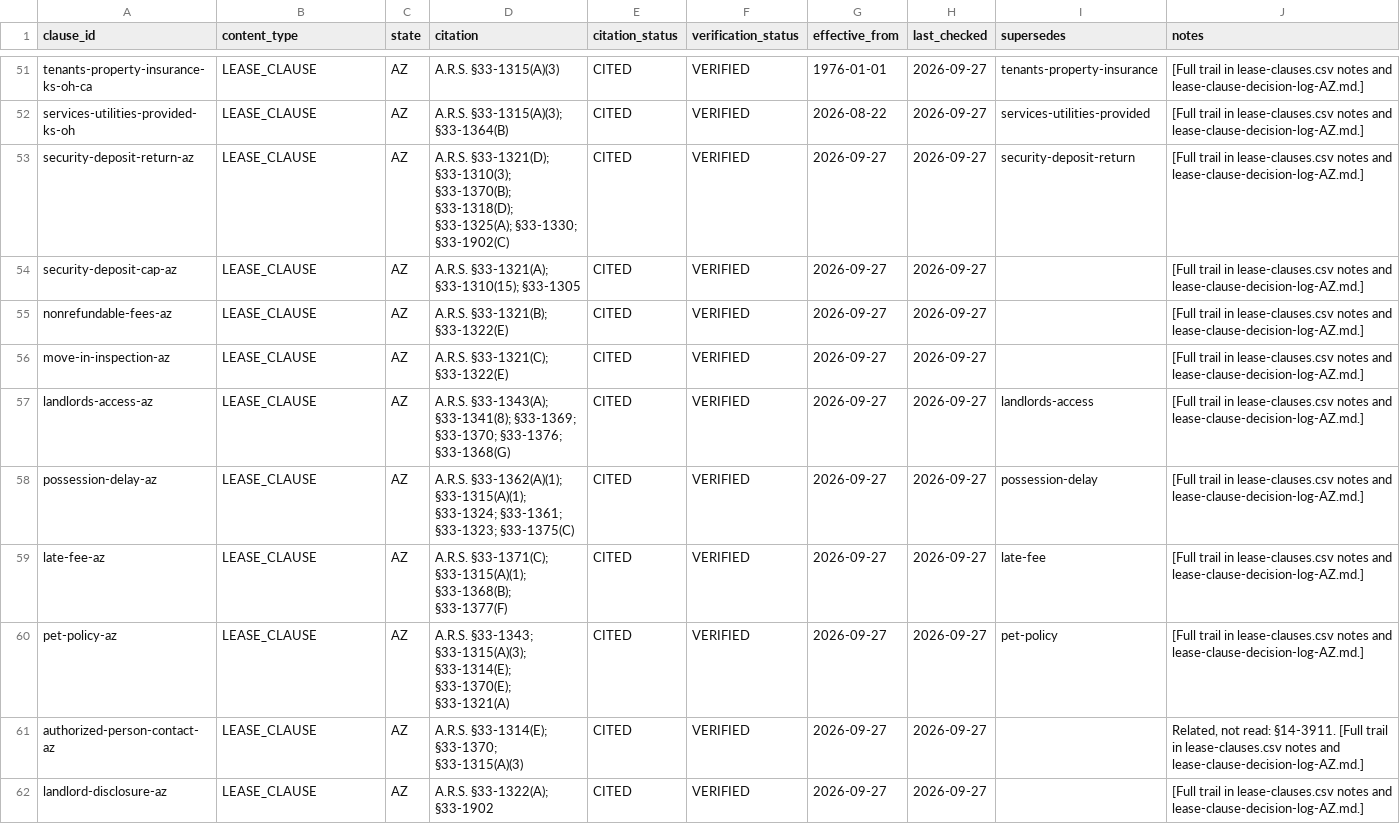
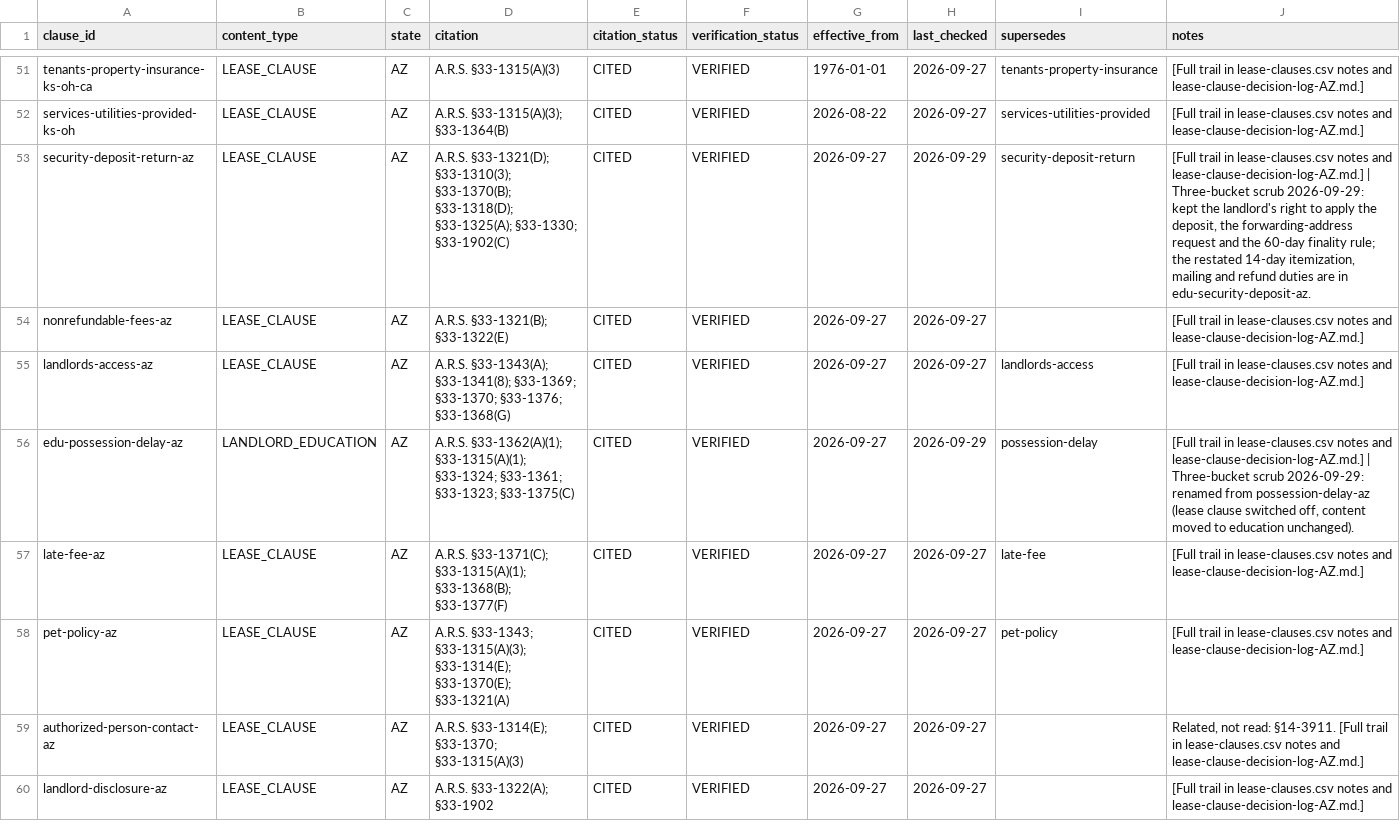
Before and after one commit to tsteinbaugh/property-manager-landlord-app, a CSV file: lease-clause-citations-AZ.csv, drawn as a sheet; only a part is shown, gaps mark what is left out; the diff covers the shown part only.

```diff
--- a/lease-clause-citations-AZ.csv
+++ b/lease-clause-citations-AZ.csv
@@ -52,8 +52,6 @@ tenants-property-insurance-ks-oh-ca,LEASE_CLAUSE,AZ,A.R.S. §33-1315(A)(3),CITED
 services-utilities-provided-ks-oh,LEASE_CLAUSE,AZ,A.R.S. §33-1315(A)(3); §33-1364(B),CITED,VERIFIED,2026-08-22,2026-09-27,services-utilities-provided,[Full trail in lease-clauses.csv notes and lease-clause-decision-log-AZ.md.]
-security-deposit-return-az,LEASE_CLAUSE,AZ,A.R.S. §33-1321(D); §33-1310(3); §33-1370(B); §33-1318(D); §33-1325(A); §33-1330; §33-1902(C),CITED,VERIFIED,2026-09-27,2026-09-27,security-deposit-return,[Full trail in lease-clauses.csv notes and lease-clause-decision-log-AZ.md.]
-security-deposit-cap-az,LEASE_CLAUSE,AZ,A.R.S. §33-1321(A); §33-1310(15); §33-1305,CITED,VERIFIED,2026-09-27,2026-09-27,,[Full trail in lease-clauses.csv notes and lease-clause-decision-log-AZ.md.]
+security-deposit-return-az,LEASE_CLAUSE,AZ,A.R.S. §33-1321(D); §33-1310(3); §33-1370(B); §33-1318(D); §33-1325(A); §33-1330; §33-1902(C),CITED,VERIFIED,2026-09-27,2026-09-29,security-deposit-return,"[Full trail in lease-clauses.csv notes and lease-clause-decision-log-AZ.md.] | Three-bucket scrub 2026-09-29: kept the landlord's right to apply the deposit, the forwarding-address request and the 60-day finality rule; the restated 14-day itemization, mailing and refund duties are in edu-security-deposit-az."
 nonrefundable-fees-az,LEASE_CLAUSE,AZ,A.R.S. §33-1321(B); §33-1322(E),CITED,VERIFIED,2026-09-27,2026-09-27,,[Full trail in lease-clauses.csv notes and lease-clause-decision-log-AZ.md.]
-move-in-inspection-az,LEASE_CLAUSE,AZ,A.R.S. §33-1321(C); §33-1322(E),CITED,VERIFIED,2026-09-27,2026-09-27,,[Full trail in lease-clauses.csv notes and lease-clause-decision-log-AZ.md.]
 landlords-access-az,LEASE_CLAUSE,AZ,A.R.S. §33-1343(A); §33-1341(8); §33-1369; §33-1370; §33-1376; §33-1368(G),CITED,VERIFIED,2026-09-27,2026-09-27,landlords-access,[Full trail in lease-clauses.csv notes and lease-clause-decision-log-AZ.md.]
-possession-delay-az,LEASE_CLAUSE,AZ,A.R.S. §33-1362(A)(1); §33-1315(A)(1); §33-1324; §33-1361; §33-1323; §33-1375(C),CITED,VERIFIED,2026-09-27,2026-09-27,possession-delay,[Full trail in lease-clauses.csv notes and lease-clause-decision-log-AZ.md.]
+edu-possession-delay-az,LANDLORD_EDUCATION,AZ,A.R.S. §33-1362(A)(1); §33-1315(A)(1); §33-1324; §33-1361; §33-1323; §33-1375(C),CITED,VERIFIED,2026-09-27,2026-09-29,possession-delay,"[Full trail in lease-clauses.csv notes and lease-clause-decision-log-AZ.md.] | Three-bucket scrub 2026-09-29: renamed from possession-delay-az (lease clause switched off, content moved to education unchanged)."
 late-fee-az,LEASE_CLAUSE,AZ,A.R.S. §33-1371(C); §33-1315(A)(1); §33-1368(B); §33-1377(F),CITED,VERIFIED,2026-09-27,2026-09-27,late-fee,[Full trail in lease-clauses.csv notes and lease-clause-decision-log-AZ.md.]
```
Also changed, not shown: 13 edited cells elsewhere in this file, lease-clause-citations-AL.csv, lease-clause-citations-GA.csv, 26 other files.
